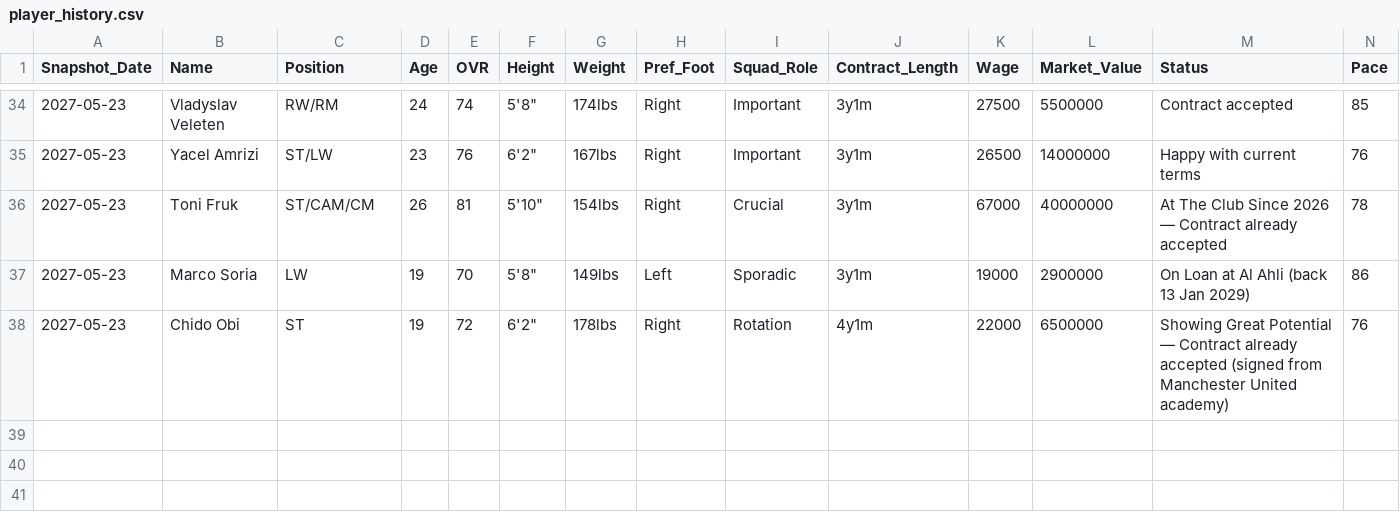
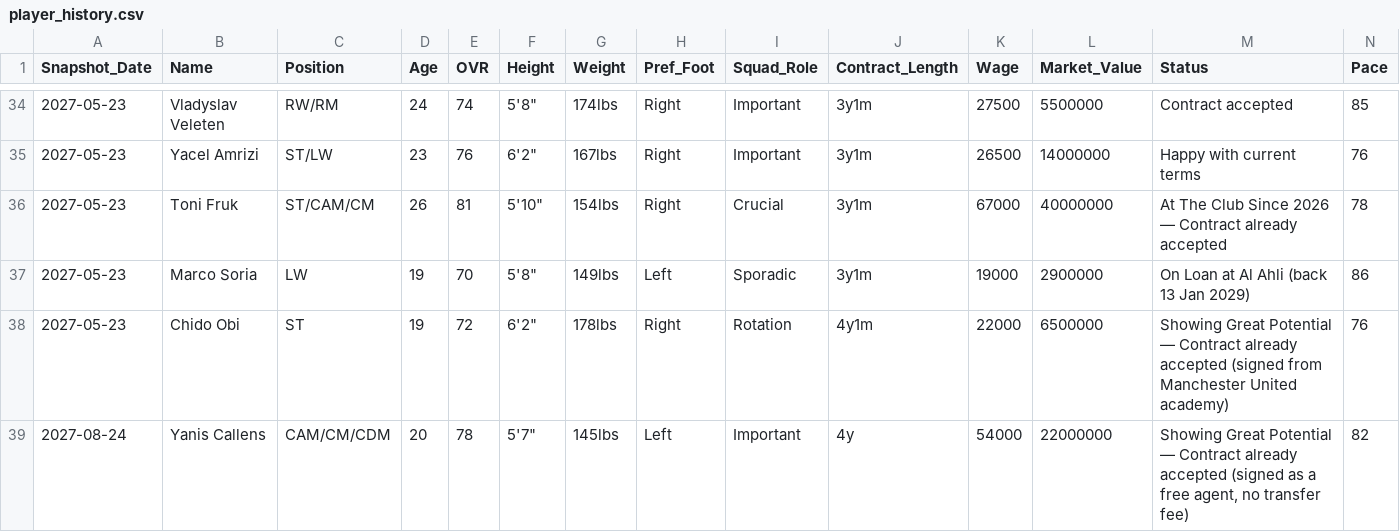
Before and after one commit to Gaunttk/Keeyvon-Jenkins-FC26-Manager-Career, a CSV file: player_history.csv, drawn as a sheet; only a part is shown, gaps mark what is left out; rows hold the shown columns only; the diff names each change by its address in the sheet, - before the commit and + after, or states it on an @@ line.

```diff
--- a/player_history.csv
+++ b/player_history.csv
+row 39: 2027-08-24 | Yanis Callens | CAM/CM/CDM | 20 | 78 | 5'7" | 145lbs | Left | Important | 4y | 54000 | 22000000 | Showing Great Potential — Contract already accepted (signed as a free agent, no transfer fee) | 82
```
Also changed, not shown: wrexham_squad.csv, 18 other files.
